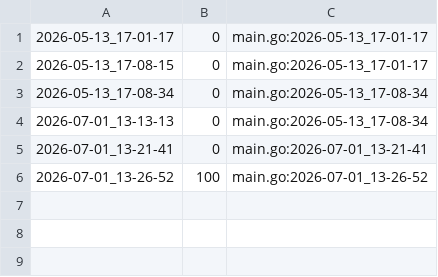
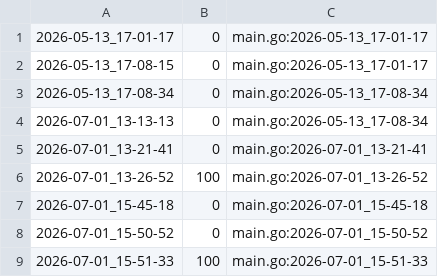
Before and after one commit to qxcode-course/ed-seg-bloco-a-Matheus-Mendes72, a CSV file: .tko/track/ed@ilhas/track.csv, drawn as a sheet.

Commit message:
Refatorando @ilhas

```diff
--- a/.tko/track/ed@ilhas/track.csv
+++ b/.tko/track/ed@ilhas/track.csv
@@ -6 +6,4 @@
 2026-07-01_13-26-52,100,main.go:2026-07-01_13-26-52
+2026-07-01_15-45-18,0,main.go:2026-07-01_15-45-18
+2026-07-01_15-50-52,0,main.go:2026-07-01_15-50-52
+2026-07-01_15-51-33,100,main.go:2026-07-01_15-51-33
```
Also changed, not shown: 8 other files.
